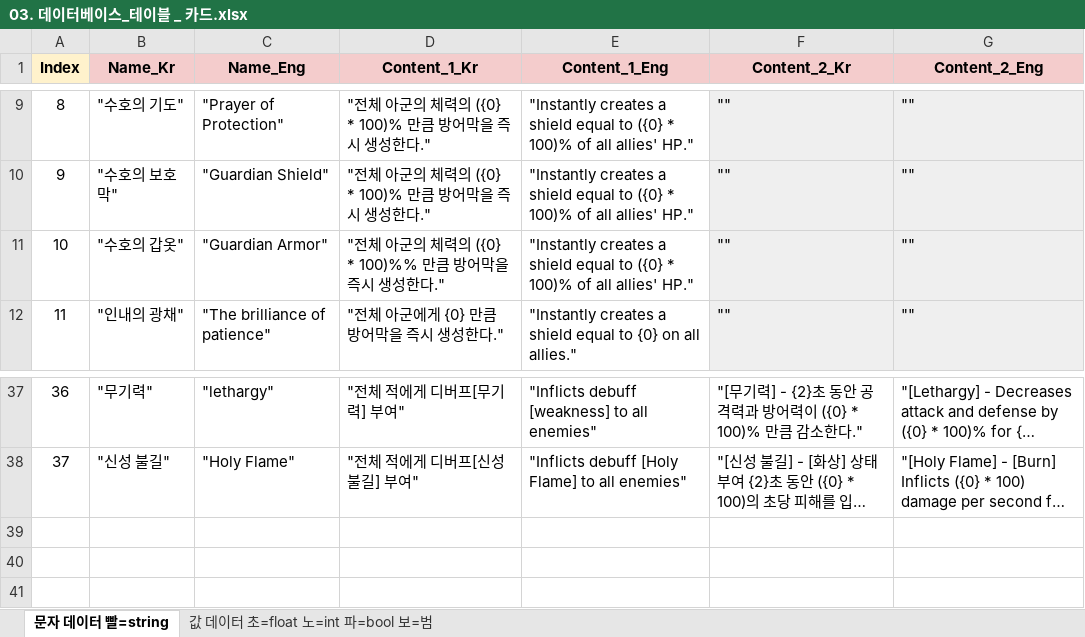
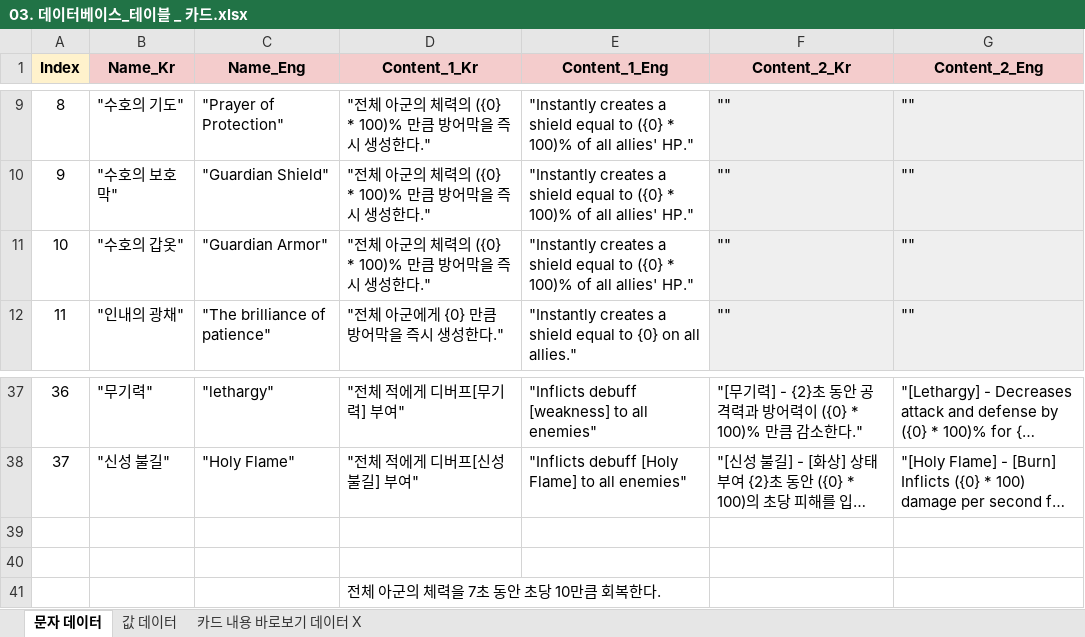
Before and after one commit to TangerinePee1/Game-Planning-documentation, an Excel workbook: 02_데이터베이스(게임 테이블)/03. 데이터베이스_테이블 _ 카드.xlsx, sheet 문자 데이터, drawn as a sheet; only a part is shown, gaps mark what is left out; long unchanged cells end in …; values as stored, in another font and other column widths than the file's, no borders; charts and pictures not drawn; the diff names each change by its address in the sheet, - before the commit and + after, or states it on an @@ line.

```diff
--- a/02_데이터베이스(게임 테이블)/03. 데이터베이스_테이블 _ 카드.xlsx (sheet 문자 데이터)
+++ b/02_데이터베이스(게임 테이블)/03. 데이터베이스_테이블 _ 카드.xlsx (sheet 문자 데이터)
-sheet tab: 문자 데이터 빨=string
+sheet tab: 문자 데이터
-sheet tab: 값 데이터 초=float 노=int 파=bool 보=범
+sheet tab: 값 데이터
+sheet tab: 카드 내용 바로보기 데이터 X
-D11 (Content_1_Kr): "전체 아군의 체력의 ({0} * 100)%% 만큼 방어막을 즉시 생성한다."
+D11 (Content_1_Kr): "전체 아군의 체력의 ({0} * 100)% 만큼 방어막을 즉시 생성한다."
+row 39: (empty)
+row 40: (empty)
+row 41:  |  |  | 전체 아군의 체력을 7초 동안 초당 10만큼 회복한다.
```
Also changed, not shown: sheet 값 데이터, charts or pictures, 02_데이터베이스(게임 테이블)/02. 데이터베이스_테이블 _ 스토리 대본.xlsx, 02_데이터베이스(게임 테이블)/04. 데이터베이스_테이블 _ 유물.xlsx, 2 other files.
